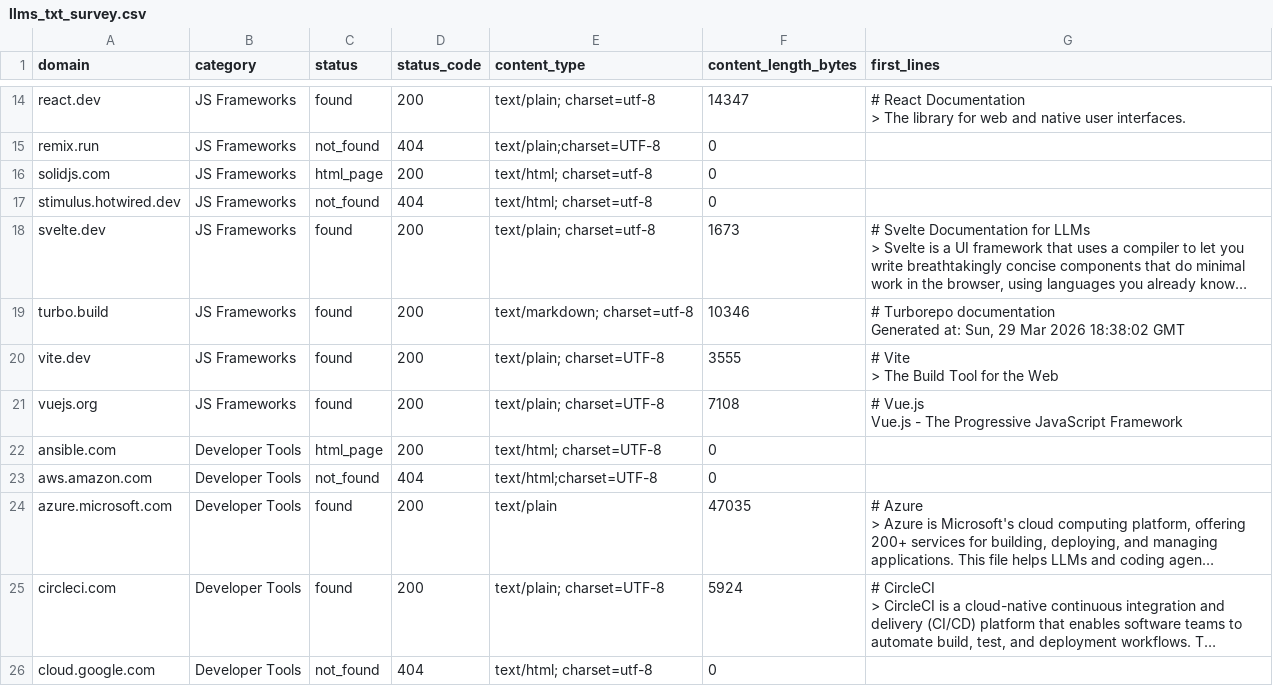
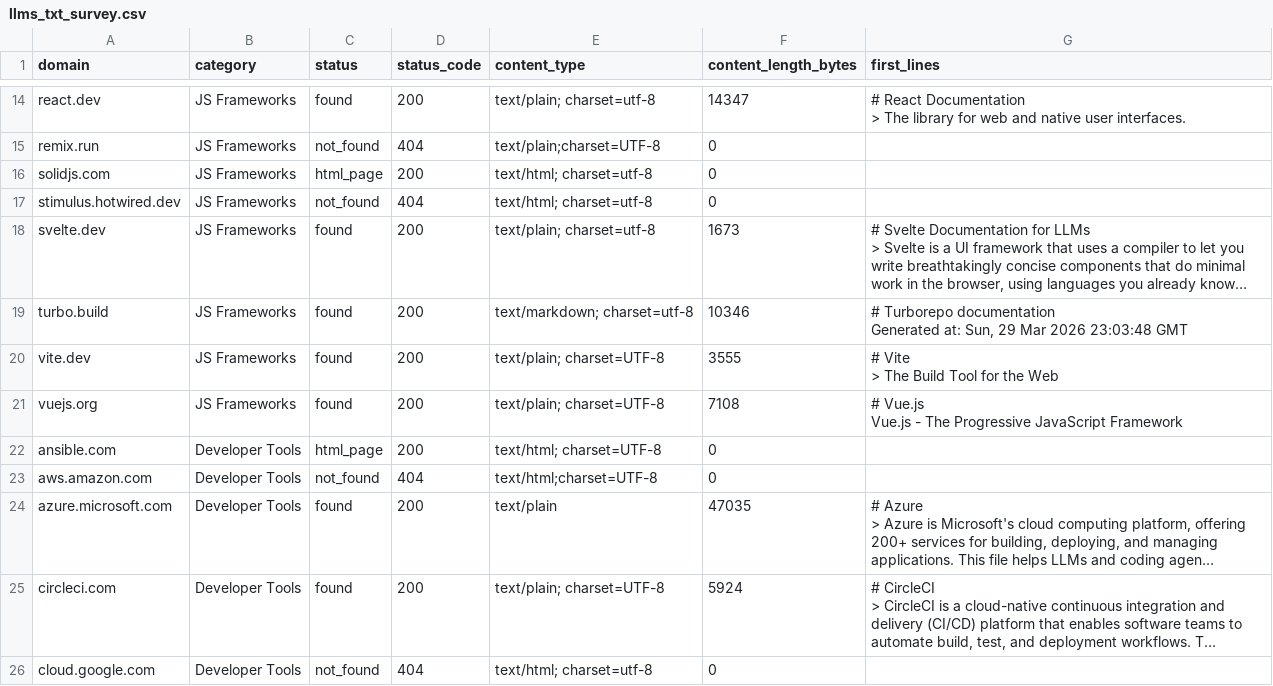
Before and after one commit to lightlayer-dev/agent-bench, a CSV file: research/llms_txt_survey.csv, drawn as a sheet; only a part is shown, gaps mark what is left out; long unchanged cells end in …; the diff names each change by its address in the sheet, - before the commit and + after, or states it on an @@ line.

```diff
--- a/research/llms_txt_survey.csv
+++ b/research/llms_txt_survey.csv
-G19 (first_lines): …Mar 2026 18:38:02 GMT
+G19 (first_lines): …Mar 2026 23:03:48 GMT
```
Also changed, not shown: research/agents_txt_survey.csv, 1 other file.
